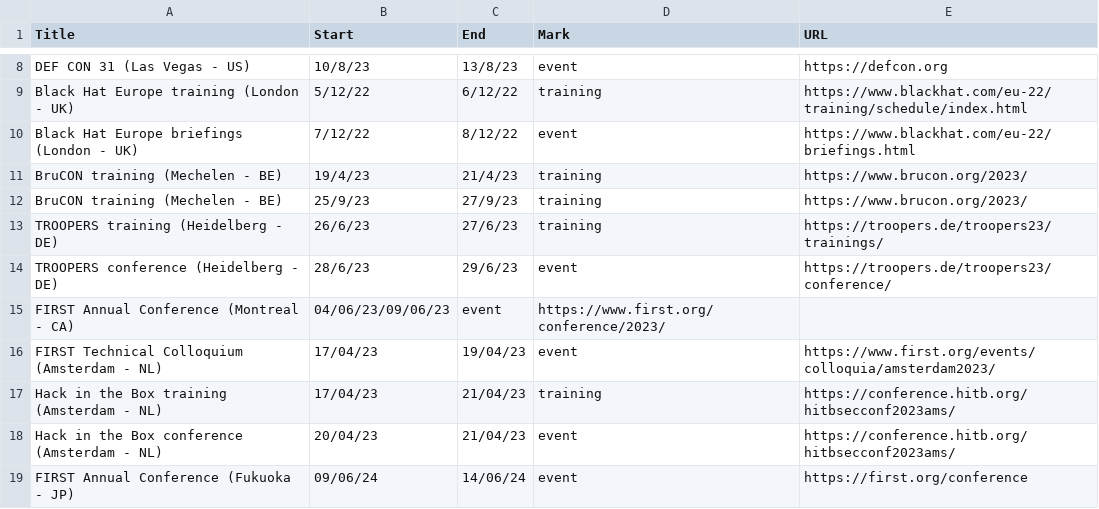
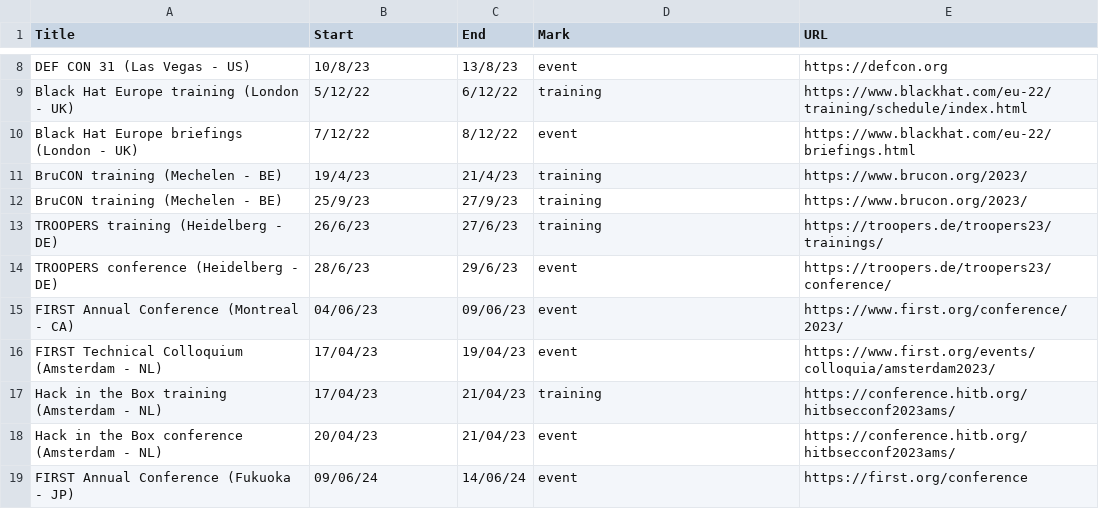
Before and after one commit to sannemaasakkers/Infosec-confcalendar, a CSV file: events/events.csv, drawn as a sheet; only a part is shown, gaps mark what is left out.

Commit message:
Fix FIRST entry

```diff
--- a/events/events.csv
+++ b/events/events.csv
@@ -14,3 +14,3 @@ TROOPERS training (Heidelberg - DE),26/6/23,27/6/23,training,https://troopers.de
 TROOPERS conference (Heidelberg - DE),28/6/23,29/6/23,event,https://troopers.de/troopers23/conference/
-FIRST Annual Conference (Montreal - CA),04/06/23/09/06/23,event,https://www.first.org/conference/2023/
+FIRST Annual Conference (Montreal - CA),04/06/23,09/06/23,event,https://www.first.org/conference/2023/
 FIRST Technical Colloquium (Amsterdam - NL),17/04/23,19/04/23,event,https://www.first.org/events/colloquia/amsterdam2023/
```
